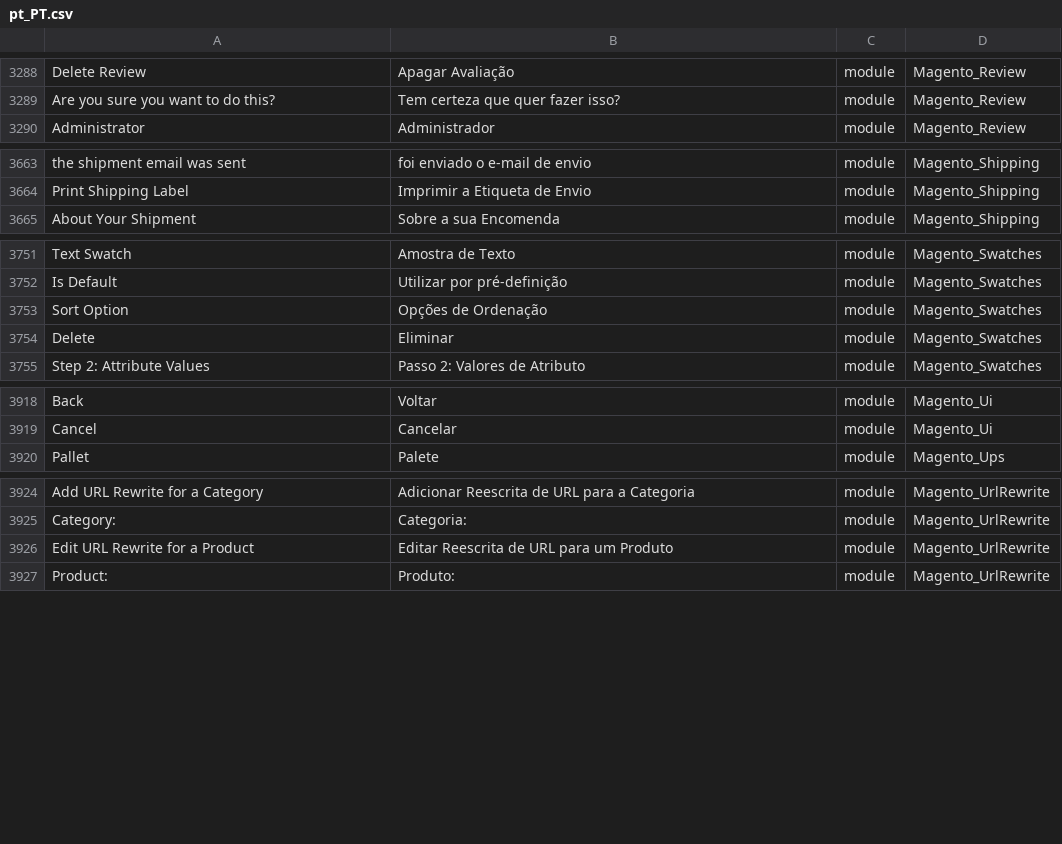
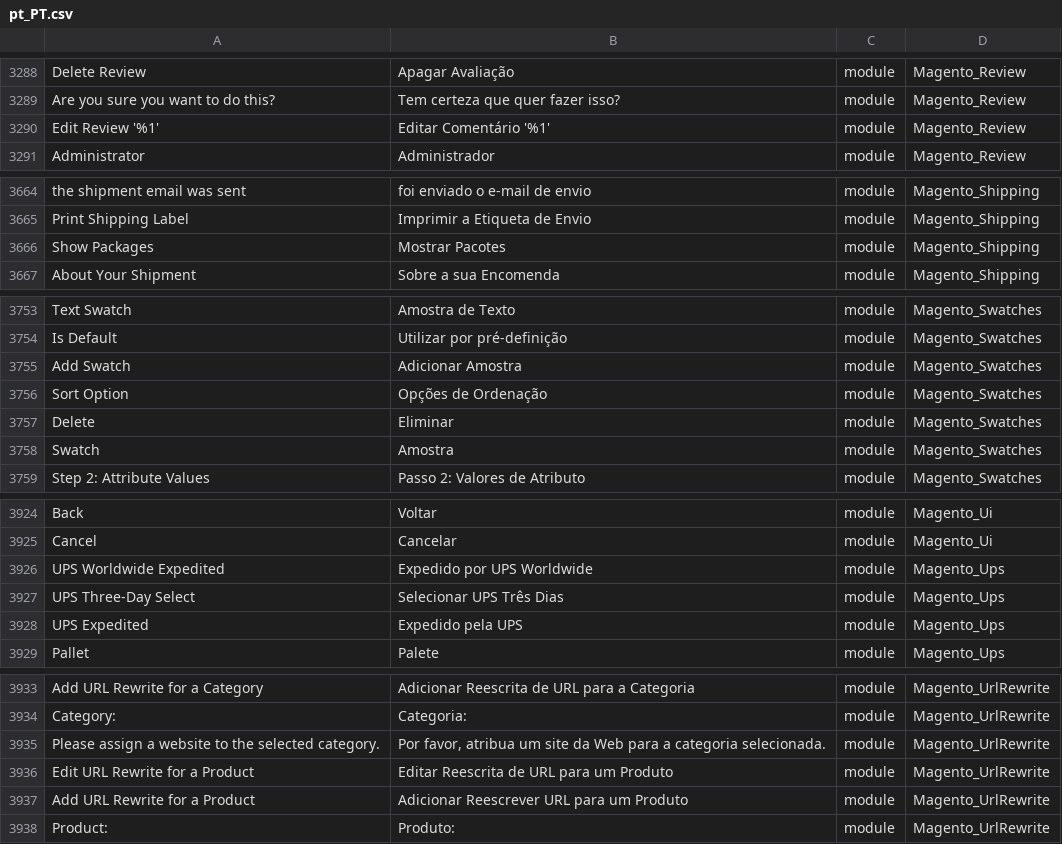
Before and after one commit to Magento2Translations/language_pt_pt, a CSV file: pt_PT.csv, drawn as a sheet; only a part is shown, gaps mark what is left out; the diff covers the shown part only; the diff names each change by its address in the sheet, - before the commit and + after, or states it on an @@ line.

```diff
--- a/pt_PT.csv
+++ b/pt_PT.csv
+row 3290: Edit Review '%1' | Editar Comentário '%1' | module | Magento_Review
+row 3666: Show Packages | Mostrar Pacotes | module | Magento_Shipping
+row 3755: Add Swatch | Adicionar Amostra | module | Magento_Swatches
+row 3758: Swatch | Amostra | module | Magento_Swatches
+row 3926: UPS Worldwide Expedited | Expedido por UPS Worldwide | module | Magento_Ups
+row 3927: UPS Three-Day Select | Selecionar UPS Três Dias | module | Magento_Ups
+row 3928: UPS Expedited | Expedido pela UPS | module | Magento_Ups
+row 3935: Please assign a website to the selected category. | Por favor, atribua um site da Web para a categoria selecionada. | module | Magento_UrlRewrite
+row 3937: Add URL Rewrite for a Product | Adicionar Reescrever URL para um Produto | module | Magento_UrlRewrite
```
Also changed, not shown: 4 added rows and 16 edited cells elsewhere in this file, 1 other file.
